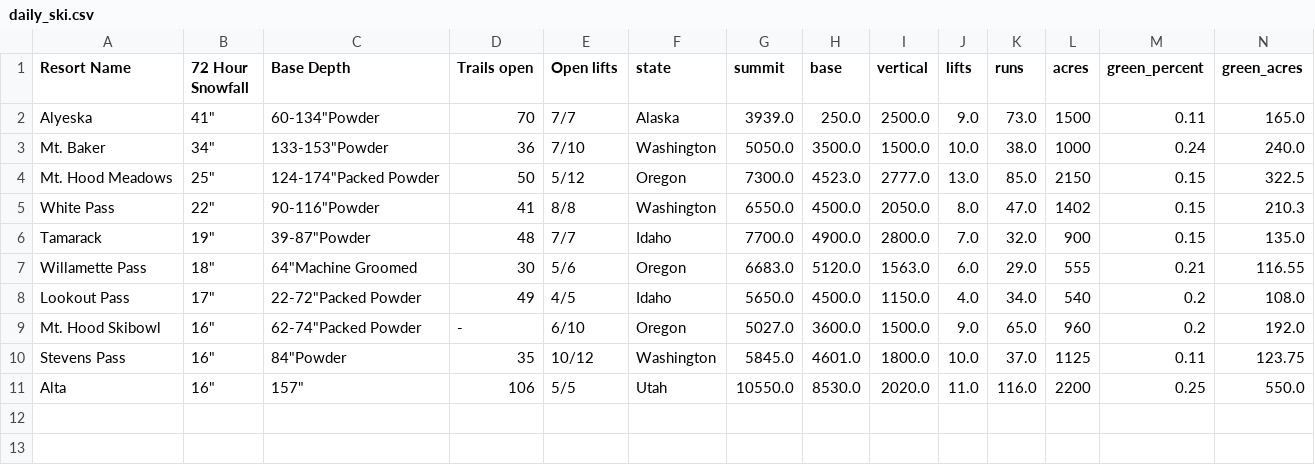
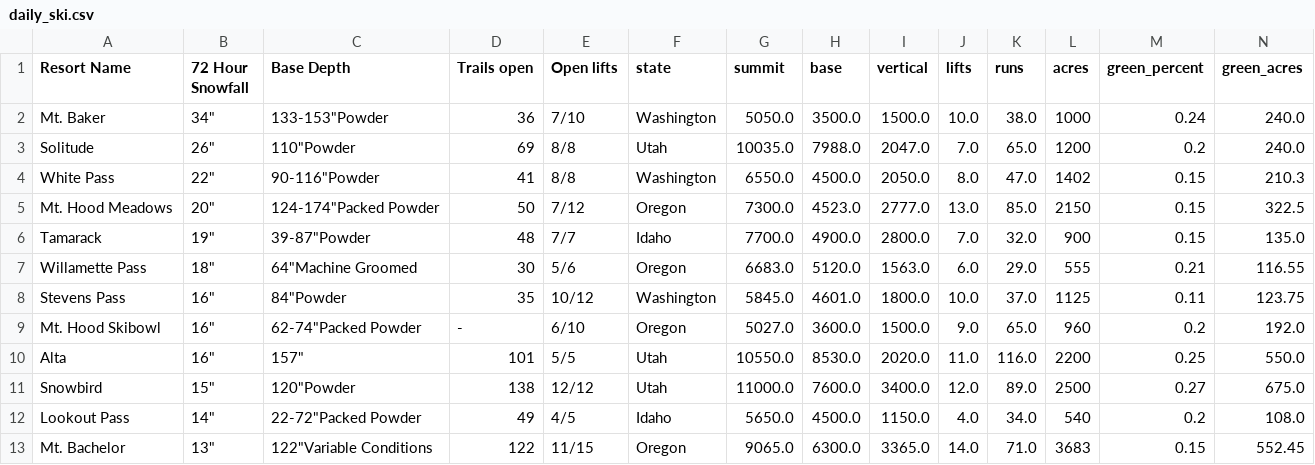
Before and after one commit to shayonkeating/schnarmap, a CSV file: frontend/schnar_map/public/data/daily_ski.csv, drawn as a sheet; only a part is shown; removed rows and columns are numbered as before the commit, all else as after; rows hold the shown columns only; the diff names each change by its address in the sheet, - before the commit and + after, or states it on an @@ line.

```diff
--- a/frontend/schnar_map/public/data/daily_ski.csv
+++ b/frontend/schnar_map/public/data/daily_ski.csv
-row 2: Alyeska | 41" | 60-134"Powder | 70 | 7/7 | Alaska | 3939.0 | 250.0 | 2500.0 | 9.0 | 73.0 | 1500 | 0.11 | 165.0
-row 4: Mt. Hood Meadows | 25" | 124-174"Packed Powder | 50 | 5/12 | Oregon | 7300.0 | 4523.0 | 2777.0 | 13.0 | 85.0 | 2150 | 0.15 | 322.5
+row 3: Solitude | 26" | 110"Powder | 69 | 8/8 | Utah | 10035.0 | 7988.0 | 2047.0 | 7.0 | 65.0 | 1200 | 0.2 | 240.0
+row 5: Mt. Hood Meadows | 20" | 124-174"Packed Powder | 50 | 7/12 | Oregon | 7300.0 | 4523.0 | 2777.0 | 13.0 | 85.0 | 2150 | 0.15 | 322.5
-row 8: Lookout Pass | 17" | 22-72"Packed Powder | 49 | 4/5 | Idaho | 5650.0 | 4500.0 | 1150.0 | 4.0 | 34.0 | 540 | 0.2 | 108.0
@@ row 10 moved to row 8: Stevens Pass @@
-D10 (Trails open): 106
+D10 (Trails open): 101
+row 11: Snowbird | 15" | 120"Powder | 138 | 12/12 | Utah | 11000.0 | 7600.0 | 3400.0 | 12.0 | 89.0 | 2500 | 0.27 | 675.0
+row 12: Lookout Pass | 14" | 22-72"Packed Powder | 49 | 4/5 | Idaho | 5650.0 | 4500.0 | 1150.0 | 4.0 | 34.0 | 540 | 0.2 | 108.0
+row 13: Mt. Bachelor | 13" | 122"Variable Conditions | 122 | 11/15 | Oregon | 9065.0 | 6300.0 | 3365.0 | 14.0 | 71.0 | 3683 | 0.15 | 552.45
```
